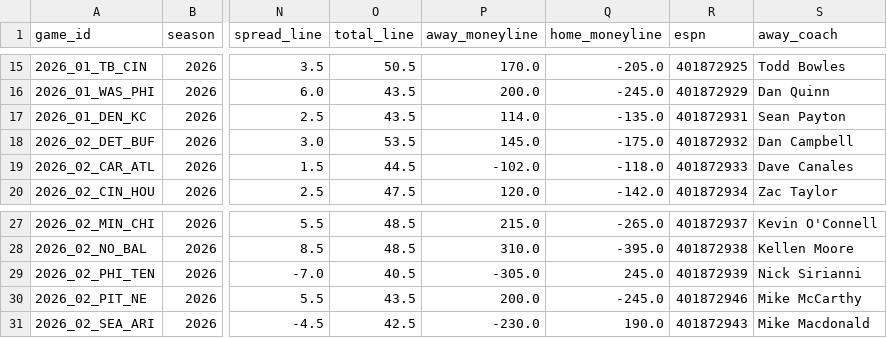
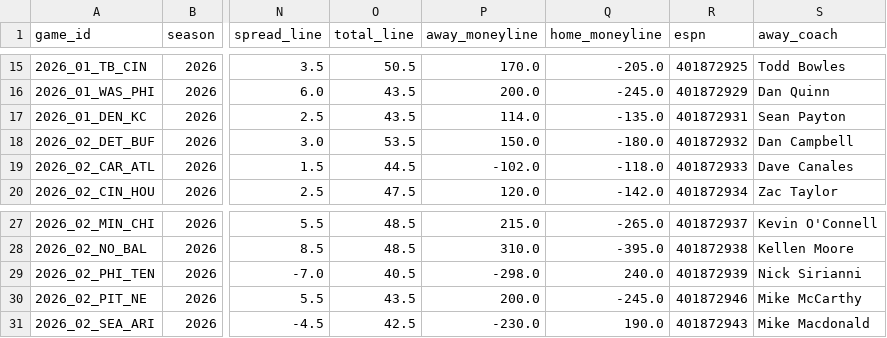
Before and after one commit to athvin/football-pool, a CSV file: data/2026/games.csv, drawn as a sheet; only a part is shown, gaps mark what is left out; the diff names each change by its address in the sheet, - before the commit and + after, or states it on an @@ line.

Commit message:
data: refresh 2026-09-14

```diff
--- a/data/2026/games.csv
+++ b/data/2026/games.csv
-P18 (away_moneyline): 145.0
+P18 (away_moneyline): 150.0
-Q18 (home_moneyline): -175.0
+Q18 (home_moneyline): -180.0
-P29 (away_moneyline): -305.0
+P29 (away_moneyline): -298.0
-Q29 (home_moneyline): 245.0
+Q29 (home_moneyline): 240.0
```
